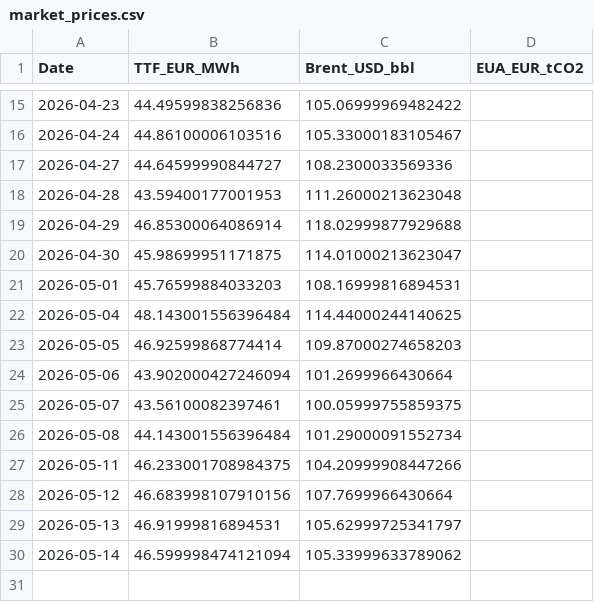
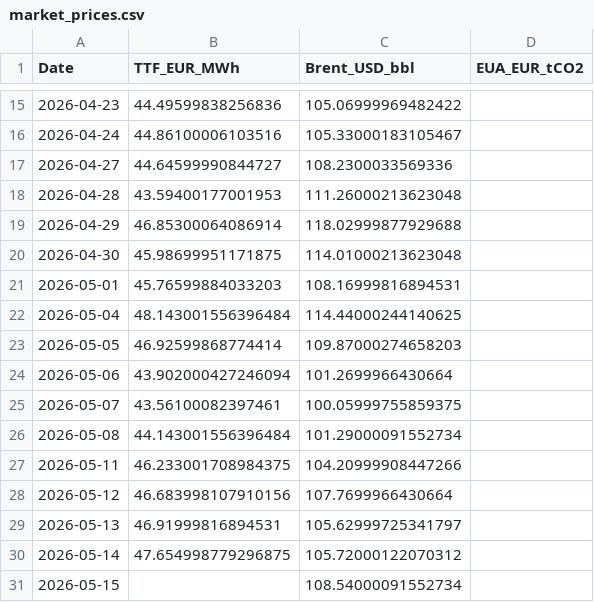
Before and after one commit to TomSRemy/PPA-Dashboard, a CSV file: ppa_dashboard/data/market_prices.csv, drawn as a sheet; only a part is shown, gaps mark what is left out.

```diff
--- a/ppa_dashboard/data/market_prices.csv
+++ b/ppa_dashboard/data/market_prices.csv
@@ -19,3 +19,3 @@ Date,TTF_EUR_MWh,Brent_USD_bbl,EUA_EUR_tCO2
 2026-04-29,46.85300064086914,118.02999877929688,
-2026-04-30,45.98699951171875,114.01000213623047,
+2026-04-30,45.98699951171875,114.01000213623048,
 2026-05-01,45.76599884033203,108.16999816894531,
@@ -29,2 +29,3 @@ Date,TTF_EUR_MWh,Brent_USD_bbl,EUA_EUR_tCO2
 2026-05-13,46.91999816894531,105.62999725341797,
-2026-05-14,46.599998474121094,105.33999633789062,
+2026-05-14,47.654998779296875,105.72000122070312,
+2026-05-15,,108.54000091552734,
```
